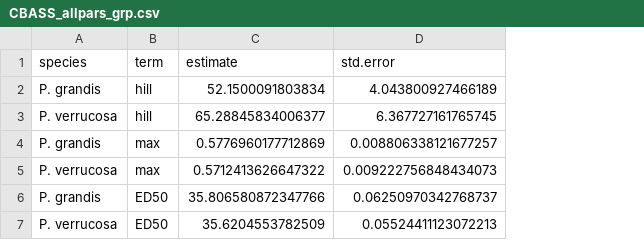
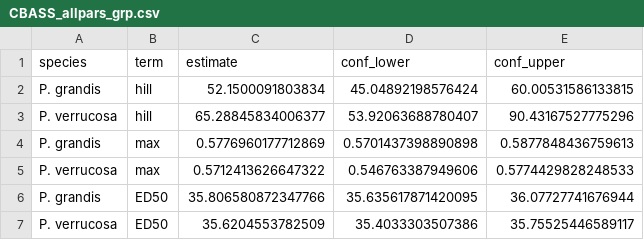
Before and after one commit to jrcunning/TPCBASS, a CSV file: data/processed/CBASS_allpars_grp.csv, drawn as a sheet; removed rows and columns are numbered as before the commit, all else as after; the diff names each change by its address in the sheet, - before the commit and + after, or states it on an @@ line.

```diff
--- a/data/processed/CBASS_allpars_grp.csv
+++ b/data/processed/CBASS_allpars_grp.csv
-column D (std.error), rows 2-7: 4.043800927466189 | 6.367727161765745 | 0.008806338121677257 | 0.009222756848434073 | 0.06250970342768737 | 0.05524411123072213
+column D (conf_lower), rows 2-7: 45.04892198576424 | 53.92063688780407 | 0.5701437398890898 | 0.546763387949606 | 35.635617871420095 | 35.4033303507386
+column E (conf_upper), rows 2-7: 60.00531586133815 | 90.43167527775296 | 0.5877848436759613 | 0.5774429828248533 | 36.07727741676944 | 35.75525446589117
```
Also changed, not shown: 1 other file.
